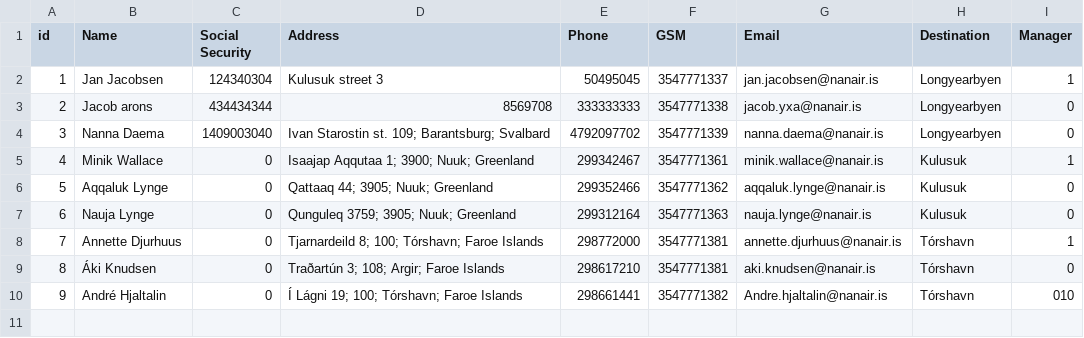
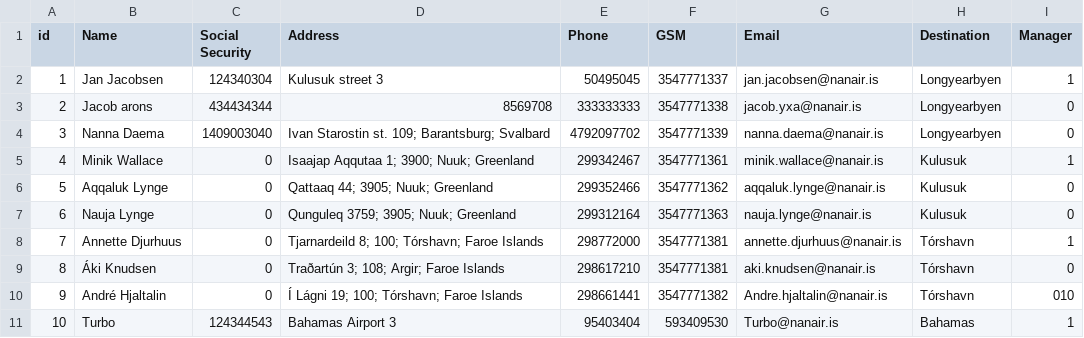
Before and after one commit to lsig/NaNairverkefni, a CSV file: NaN_Program/CSV_Files/Employee.csv, drawn as a sheet.

```diff
--- a/NaN_Program/CSV_Files/Employee.csv
+++ b/NaN_Program/CSV_Files/Employee.csv
@@ -10 +10,2 @@ id,Name,Social Security,Address,Phone,GSM,Email,Destination,Manager
 9,André Hjaltalin,0,Í Lágni 19; 100; Tórshavn; Faroe Islands,298661441,3547771382,Andre.hjaltalin@nanair.is,Tórshavn,010
+10,Turbo,124344543,Bahamas Airport 3,95403404,593409530,Turbo@nanair.is,Bahamas,1
```
Also changed, not shown: NaN_Program/CSV_Files/Destination.csv, NaN_Program/CSV_Files/Maintenance_request.csv.
